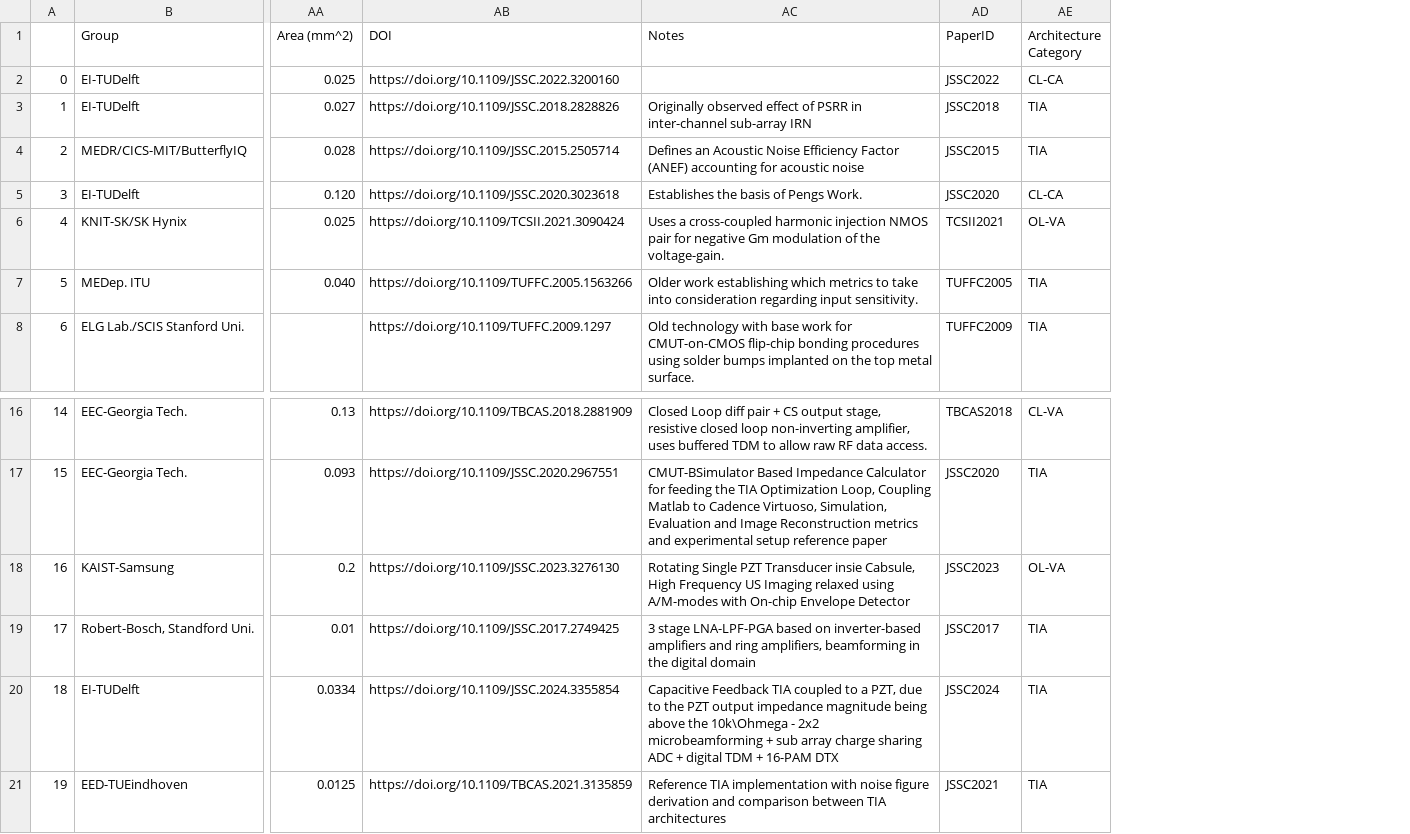
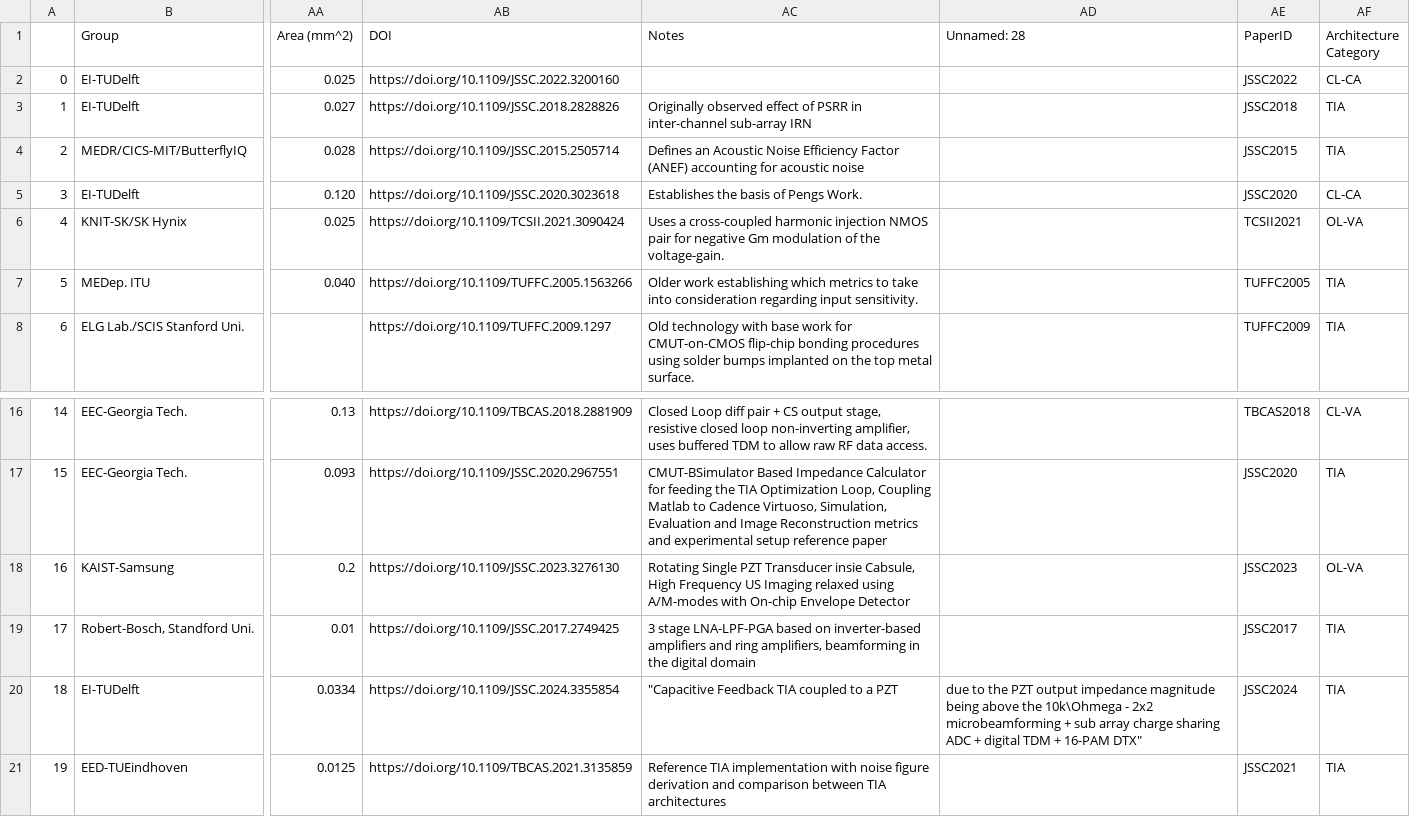
Before and after one commit to das-dias/sota-us-afe, a CSV file: data/us_lna_survey_post_processed.csv, drawn as a sheet; only a part is shown, gaps mark what is left out; the diff names each change by its address in the sheet, - before the commit and + after, or states it on an @@ line.

```diff
--- a/data/us_lna_survey_post_processed.csv
+++ b/data/us_lna_survey_post_processed.csv
+column AD (Unnamed: 28), row 20: due to the PZT output impedance magnitude being above the 10k\Ohmega - 2x2 microbeamforming + sub array charge sharing ADC + digital TDM + 16-PAM DTX"
-AC20 (Notes): Capacitive Feedback TIA coupled to a PZT, due to the PZT output impedance magnitude being above the 10k\Ohmega - 2x2 microbeamforming + sub array charge sharing ADC + digital TDM + 16-PAM DTX
+AC20 (Notes): "Capacitive Feedback TIA coupled to a PZT
```
Also changed, not shown: data/us_lna_survey.csv, data/us_multiplexing_afe_survey.csv, 6 other files.
